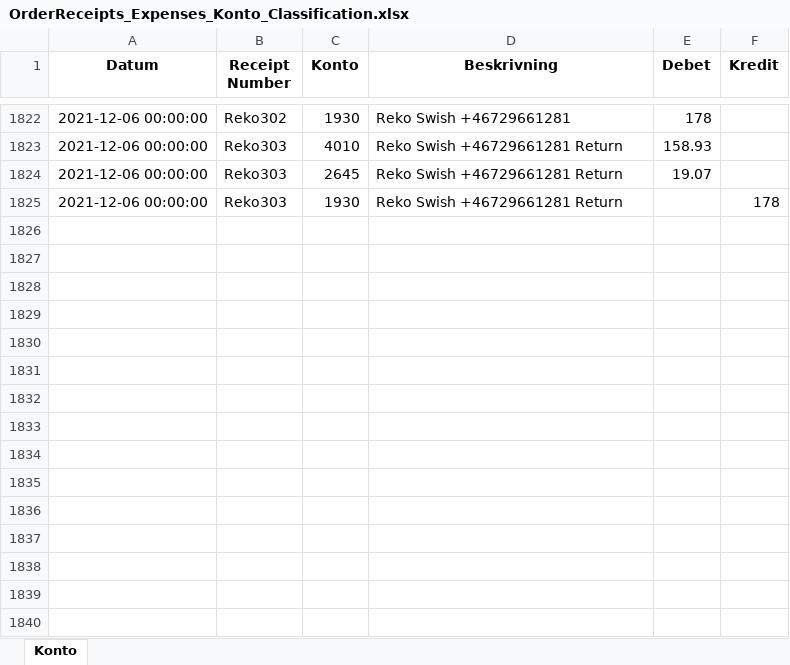
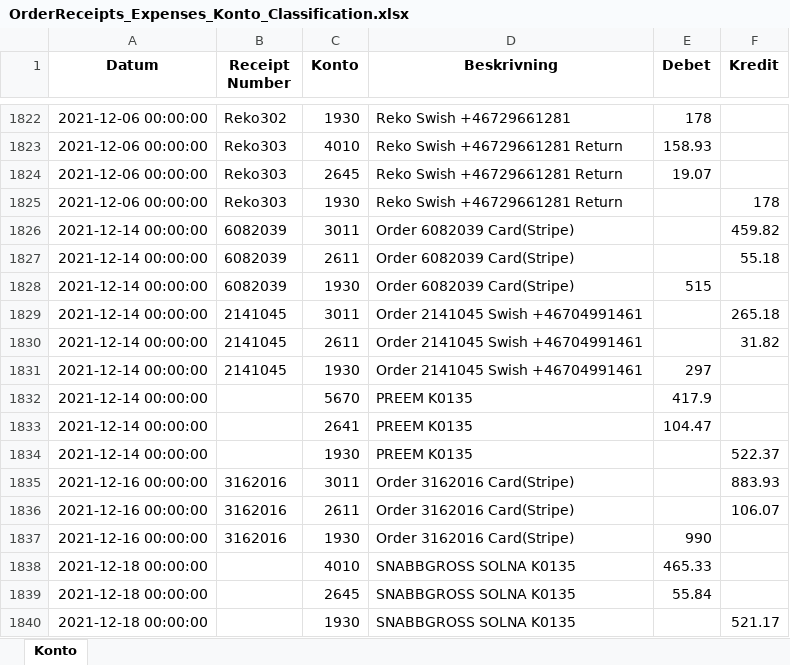
Before and after one commit to indbox/indbox.github.io, an Excel workbook: finance/OrderReceipts_Expenses_Konto_Classification.xlsx, sheet Konto, drawn as a sheet; only a part is shown, gaps mark what is left out; values as stored, in another font and other column widths than the file's, no borders; the diff names each change by its address in the sheet, - before the commit and + after, or states it on an @@ line.

Commit message:
OrderReceipts_Expenses_Konto_Classification.xlsx/OrderReceipts_Expenses_Konto_Classification.csv: Entered 15 new rows for week ending 2021-12-19 (total 1839 rows)

```diff
--- a/finance/OrderReceipts_Expenses_Konto_Classification.xlsx (sheet Konto)
+++ b/finance/OrderReceipts_Expenses_Konto_Classification.xlsx (sheet Konto)
+row 1826: 2021-12-14 00:00:00 | 6082039 | 3011 | Order 6082039 Card(Stripe) |  | 459.82
+row 1827: 2021-12-14 00:00:00 | 6082039 | 2611 | Order 6082039 Card(Stripe) |  | 55.18
+row 1828: 2021-12-14 00:00:00 | 6082039 | 1930 | Order 6082039 Card(Stripe) | 515
+row 1829: 2021-12-14 00:00:00 | 2141045 | 3011 | Order 2141045 Swish +46704991461 |  | 265.18
+row 1830: 2021-12-14 00:00:00 | 2141045 | 2611 | Order 2141045 Swish +46704991461 |  | 31.82
+row 1831: 2021-12-14 00:00:00 | 2141045 | 1930 | Order 2141045 Swish +46704991461 | 297
+row 1832: 2021-12-14 00:00:00 |  | 5670 | PREEM K0135 | 417.9
+row 1833: 2021-12-14 00:00:00 |  | 2641 | PREEM K0135 | 104.47
+row 1834: 2021-12-14 00:00:00 |  | 1930 | PREEM K0135 |  | 522.37
+row 1835: 2021-12-16 00:00:00 | 3162016 | 3011 | Order 3162016 Card(Stripe) |  | 883.93
+row 1836: 2021-12-16 00:00:00 | 3162016 | 2611 | Order 3162016 Card(Stripe) |  | 106.07
+row 1837: 2021-12-16 00:00:00 | 3162016 | 1930 | Order 3162016 Card(Stripe) | 990
+row 1838: 2021-12-18 00:00:00 |  | 4010 | SNABBGROSS SOLNA K0135 | 465.33
+row 1839: 2021-12-18 00:00:00 |  | 2645 | SNABBGROSS SOLNA K0135 | 55.84
+row 1840: 2021-12-18 00:00:00 |  | 1930 | SNABBGROSS SOLNA K0135 |  | 521.17
```
Also changed, not shown: 1 other file.
